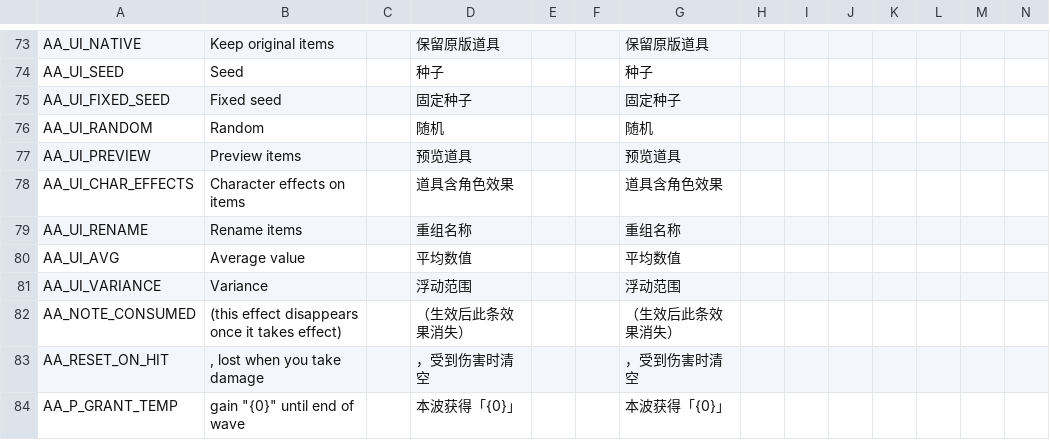
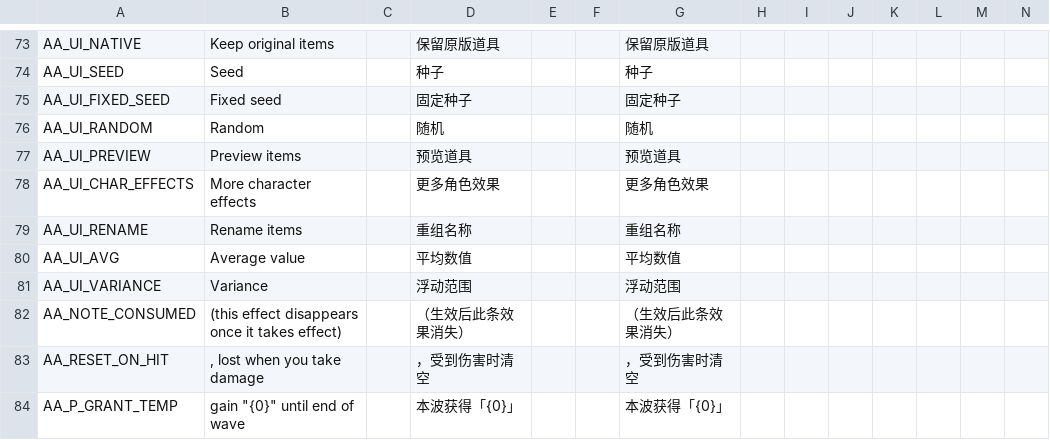
Before and after one commit to mojimoon/BrotatoMods, a CSV file: Mojimoon-AutoAnthony/translations/autoanthony.csv, drawn as a sheet; only a part is shown, gaps mark what is left out; the diff names each change by its address in the sheet, - before the commit and + after, or states it on an @@ line.

```diff
--- a/Mojimoon-AutoAnthony/translations/autoanthony.csv
+++ b/Mojimoon-AutoAnthony/translations/autoanthony.csv
-B78: Character effects on items
+B78: More character effects
-D78: 道具含角色效果
+D78: 更多角色效果
-G78: 道具含角色效果
+G78: 更多角色效果
```
Also changed, not shown: 6 other files.
